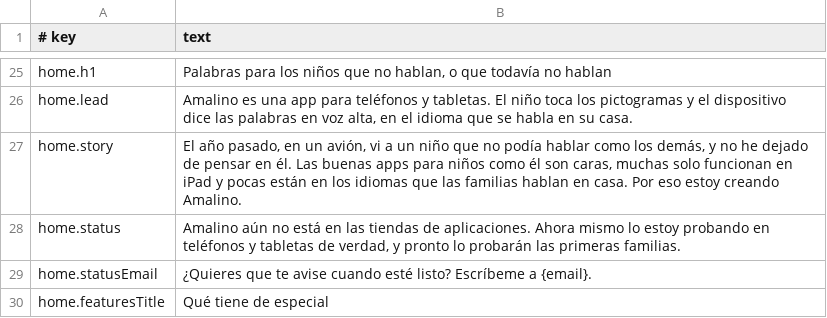
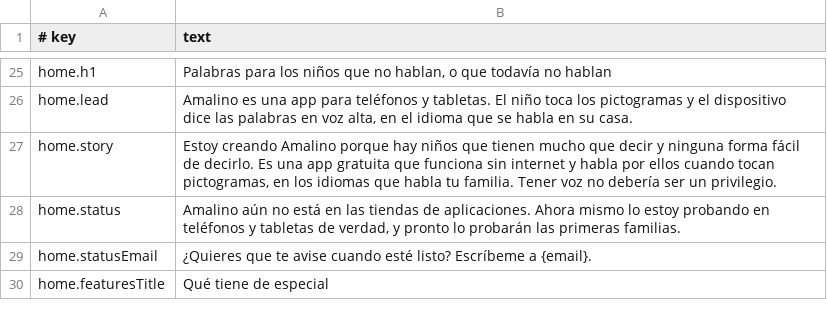
Before and after one commit to amalino-app/amalino.app, a TSV file: translations/es/website.tsv, drawn as a sheet; only a part is shown, gaps mark what is left out.

```diff
--- a/translations/es/website.tsv
+++ b/translations/es/website.tsv
@@ -26,3 +26,3 @@ home.h1	Palabras para los niños que no hablan, o que todavía no hablan
 home.lead	Amalino es una app para teléfonos y tabletas. El niño toca los pictogramas y el dispositivo dice las palabras en voz alta, en el idioma que se habla en su casa.
-home.story	El año pasado, en un avión, vi a un niño que no podía hablar como los demás, y no he dejado de pensar en él. Las buenas apps para niños como él son caras, muchas solo funcionan en iPad y pocas están en los idiomas que las familias hablan en casa. Por eso estoy creando Amalino.
+home.story	Estoy creando Amalino porque hay niños que tienen mucho que decir y ninguna forma fácil de decirlo. Es una app gratuita que funciona sin internet y habla por ellos cuando tocan pictogramas, en los idiomas que habla tu familia. Tener voz no debería ser un privilegio.
 home.status	Amalino aún no está en las tiendas de aplicaciones. Ahora mismo lo estoy probando en teléfonos y tabletas de verdad, y pronto lo probarán las primeras familias.
```
Also changed, not shown: translations/ar/website.tsv, translations/en/website.tsv, 4 other files.
